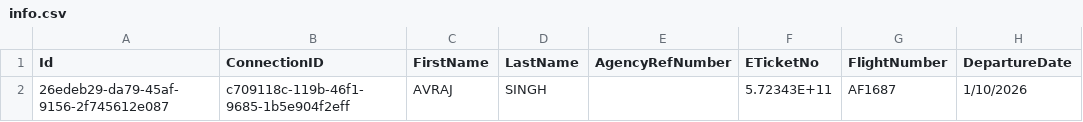
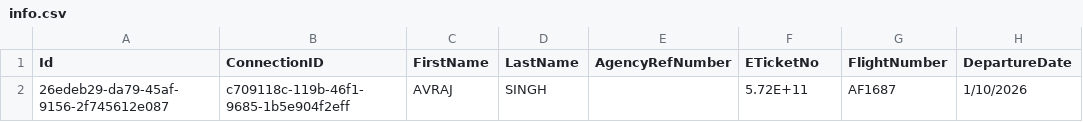
Before and after one commit to kayhanbora77/REFUNDS, a CSV file: AirFrance/info.csv, drawn as a sheet; only a part is shown; the diff names each change by its address in the sheet, - before the commit and + after, or states it on an @@ line.

```diff
--- a/AirFrance/info.csv
+++ b/AirFrance/info.csv
-F2 (ETicketNo): 5.72343E+11
+F2 (ETicketNo): 5.72E+11
```
